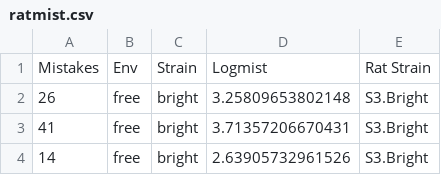
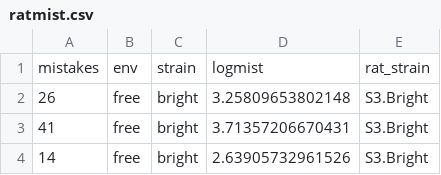
Before and after one commit to nacnudus/STAT292, a CSV file: computing_notes/ratmist.csv, drawn as a sheet; only a part is shown; removed rows and columns are numbered as before the commit, all else as after; the diff names each change by its address in the sheet, - before the commit and + after, or states it on an @@ line.

```diff
--- a/computing_notes/ratmist.csv
+++ b/computing_notes/ratmist.csv
-row 1: Mistakes | Env | Strain | Logmist | Rat Strain
+row 1: mistakes | env | strain | logmist | rat_strain
```
Also changed, not shown: computing_notes/fert.csv, computing_notes/gym.csv, 3 other files.
